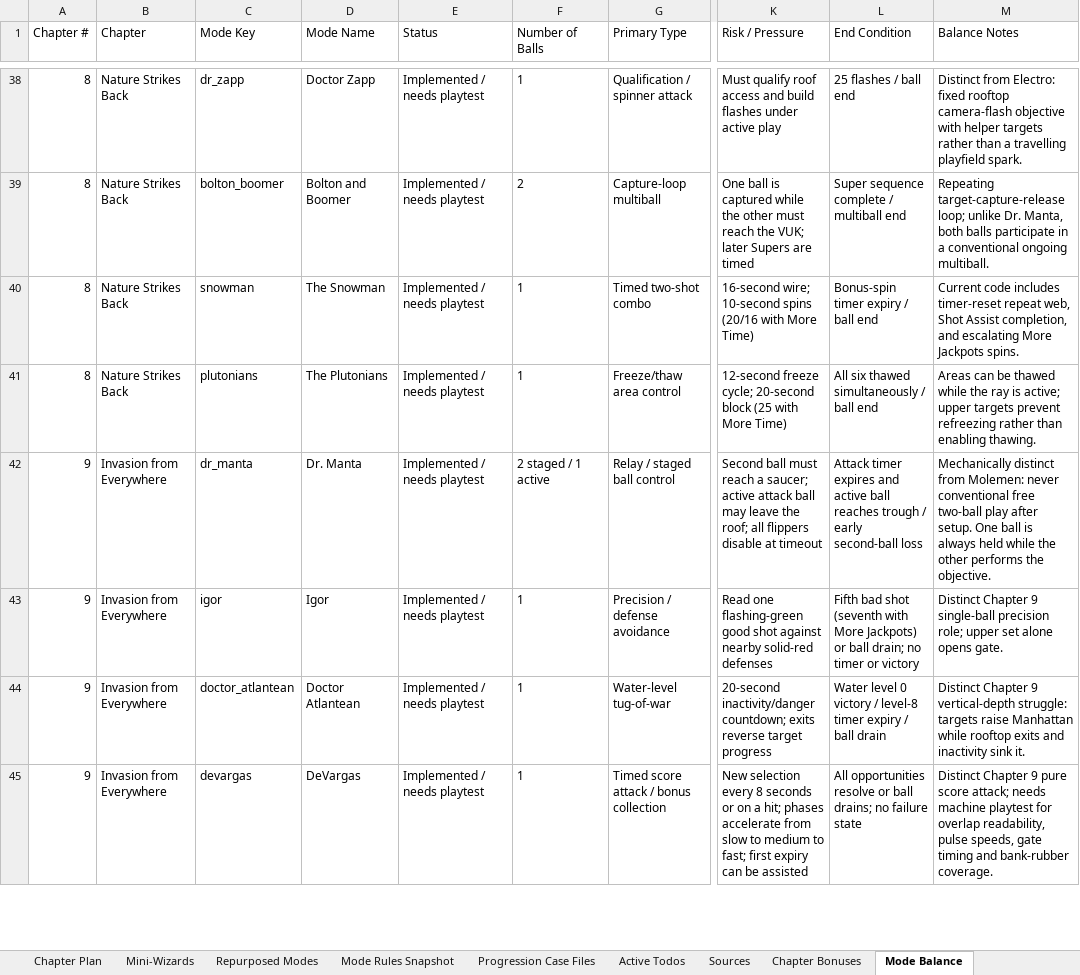
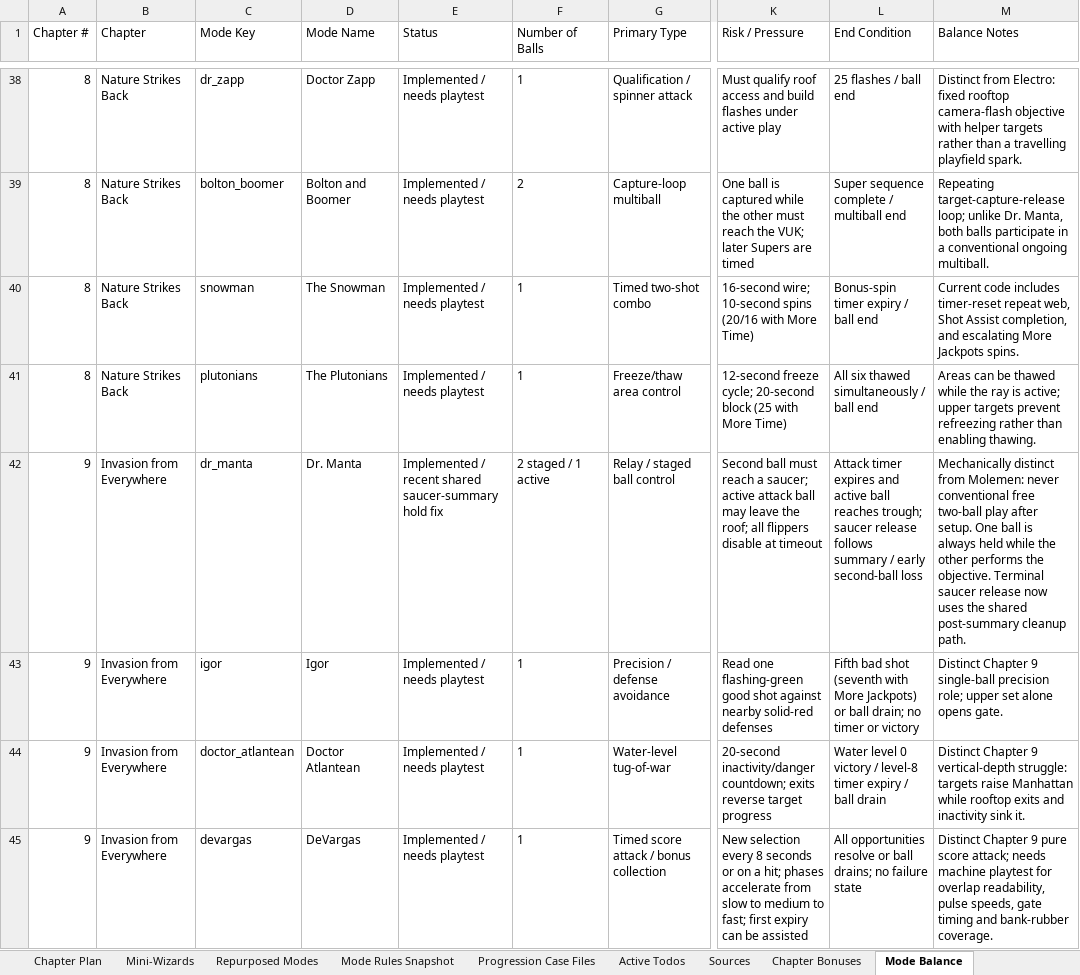
Before and after one commit to MarkInc666/AmazingSpiderMan67, an Excel workbook: docs/spiderman_1967_50_villain_chapter_plan.xlsx, sheet Mode Balance, drawn as a sheet; only a part is shown, gaps mark what is left out; values as stored, in another font and other column widths than the file's, no borders; the diff covers the shown part only; the diff names each change by its address in the sheet, - before the commit and + after, or states it on an @@ line.

```diff
--- a/docs/spiderman_1967_50_villain_chapter_plan.xlsx (sheet Mode Balance)
+++ b/docs/spiderman_1967_50_villain_chapter_plan.xlsx (sheet Mode Balance)
-E42 (Status): Implemented / needs playtest
+E42 (Status): Implemented / recent shared saucer-summary hold fix
-L42 (End Condition): …ball reaches trough / early…
+L42 (End Condition): …ball reaches trough; saucer release follows summary / early…
-M42 (Balance Notes): …the objective.
+M42 (Balance Notes): …the objective. Terminal saucer release now uses the shared post-summary cleanup path.
```
Also changed, not shown: 22 edited cells elsewhere in this sheet, sheet Chapter Plan, sheet Mode Rules Snapshot, sheet Active Todos, 18 other files.
